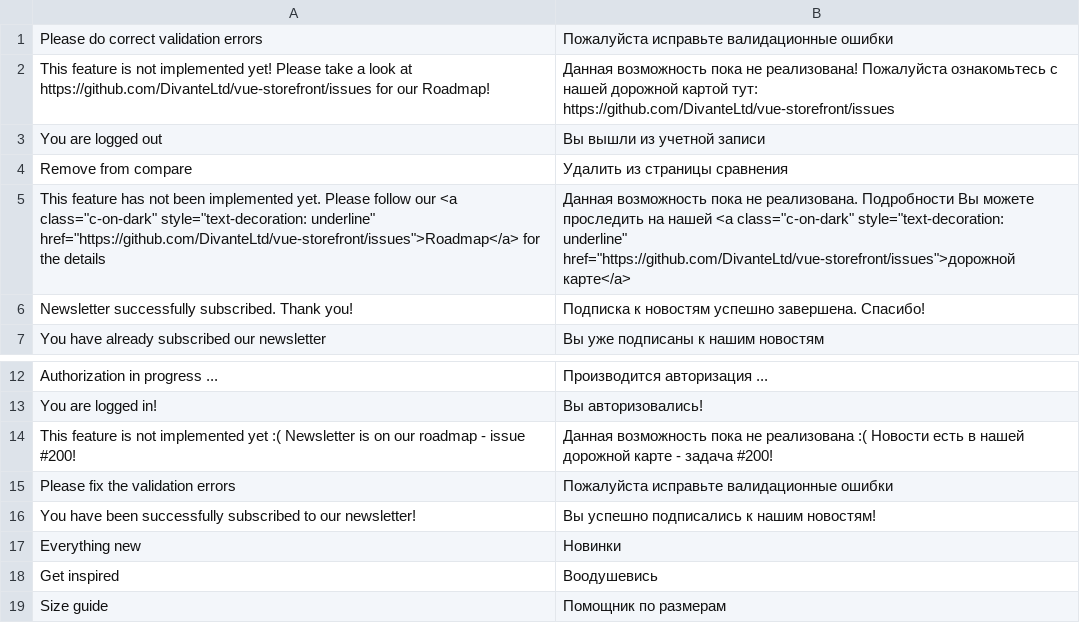
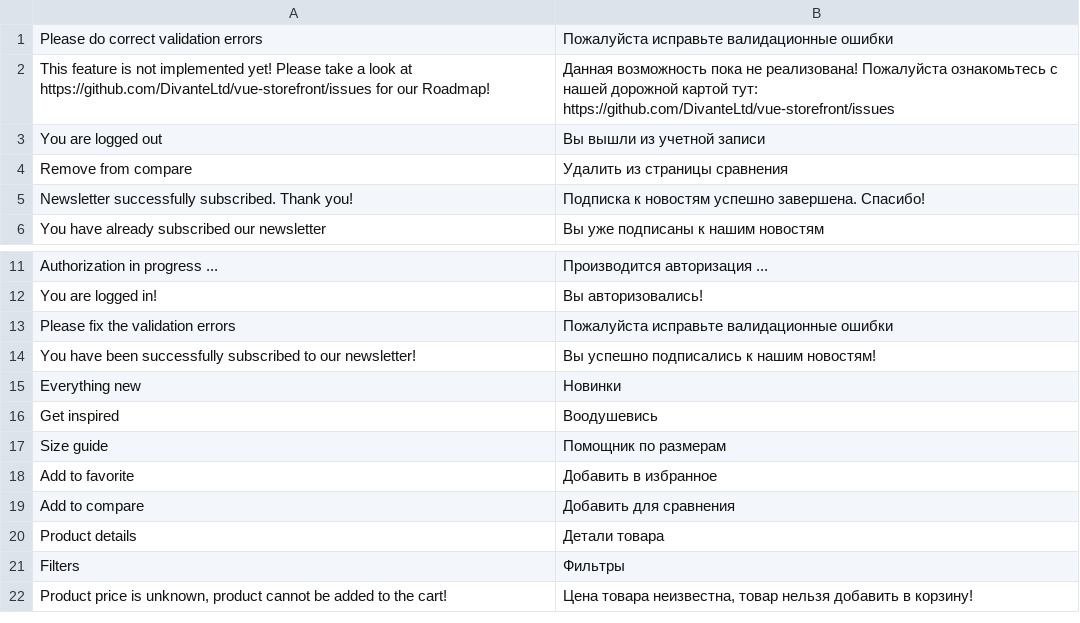
Before and after one commit to vuestorefront/vue-storefront, a CSV file: src/themes/default/resource/i18n/ru-RU.csv, drawn as a sheet; only a part is shown, gaps mark what is left out; the shorter side is filled out with more unchanged rows; the diff names each change by its address in the sheet, - before the commit and + after, or states it on an @@ line.

```diff
--- a/src/themes/default/resource/i18n/ru-RU.csv
+++ b/src/themes/default/resource/i18n/ru-RU.csv
-row 5: This feature has not been implemented yet. Please follow our <a class="c-on-dark" style="text-decoration: underline" href="https://github.com/DivanteLtd/vue-storefront/issues">Roadmap</a> for the details | Данная возможность пока не реализована. Подробности Вы можете проследить на нашей <a class="c-on-dark" style="text-decoration: underline" href="https://github.com/DivanteLtd/vue-storefront/issues">дорожной карте</a>
-row 14: This feature is not implemented yet :( Newsletter is on our roadmap - issue #200! | Данная возможность пока не реализована :( Новости есть в нашей дорожной карте - задача #200!
```
Also changed, not shown: src/themes/default/resource/i18n/de-DE.csv, src/themes/default/resource/i18n/es-ES.csv, 17 other files.
